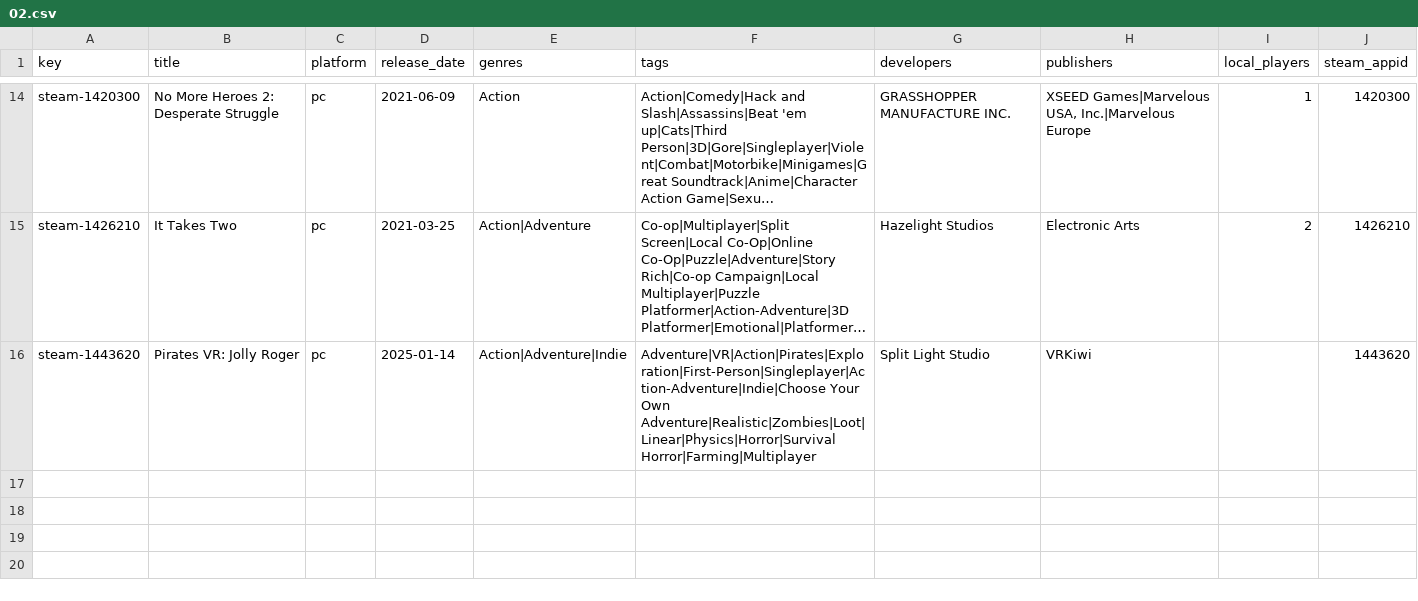
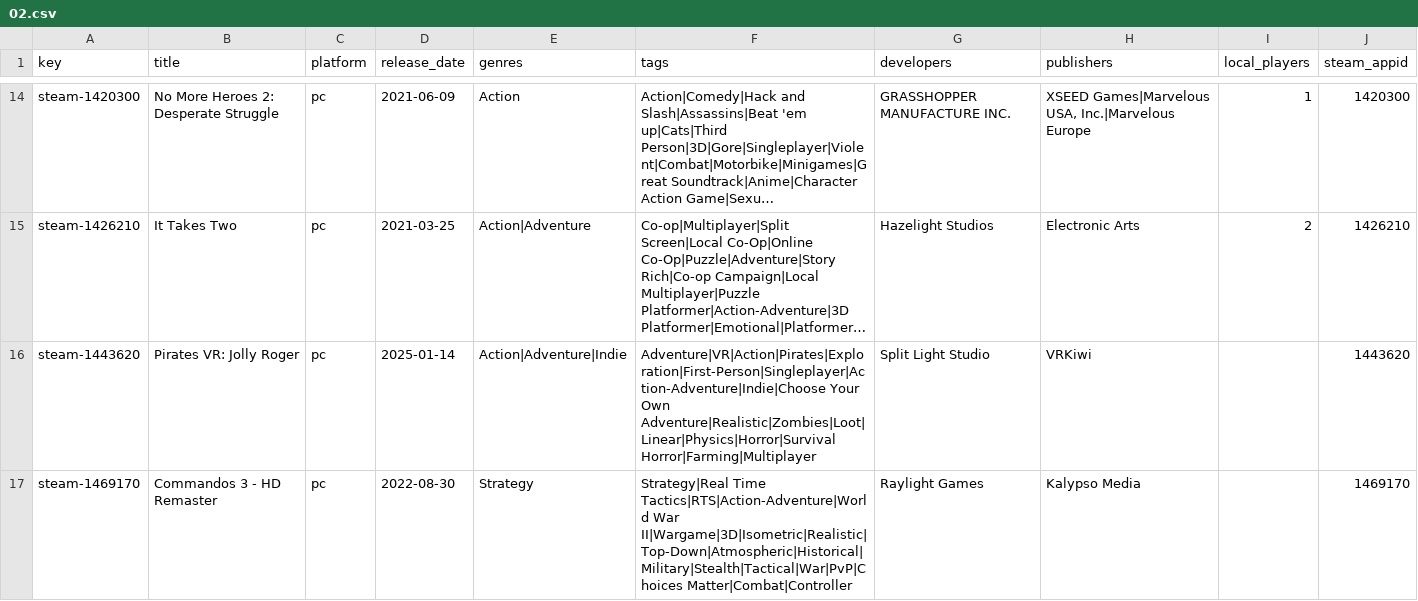
Before and after one commit to jeremybris/PlayOut-metadata, a CSV file: data/steam/02.csv, drawn as a sheet; only a part is shown, gaps mark what is left out; long unchanged cells end in …; the diff names each change by its address in the sheet, - before the commit and + after, or states it on an @@ line.

```diff
--- a/data/steam/02.csv
+++ b/data/steam/02.csv
+row 17: steam-1469170 | Commandos 3 - HD Remaster | pc | 2022-08-30 | Strategy | Strategy|Real Time Tactics|RTS|Action-Adventure|World War II|Wargame|3D|Isometric|Realistic|Top-Down|Atmospheric|Historical|Military|Stealth|Tactical|War|PvP|Choices Matter|Combat|Controller | Raylight Games | Kalypso Media |  | 1469170
```
